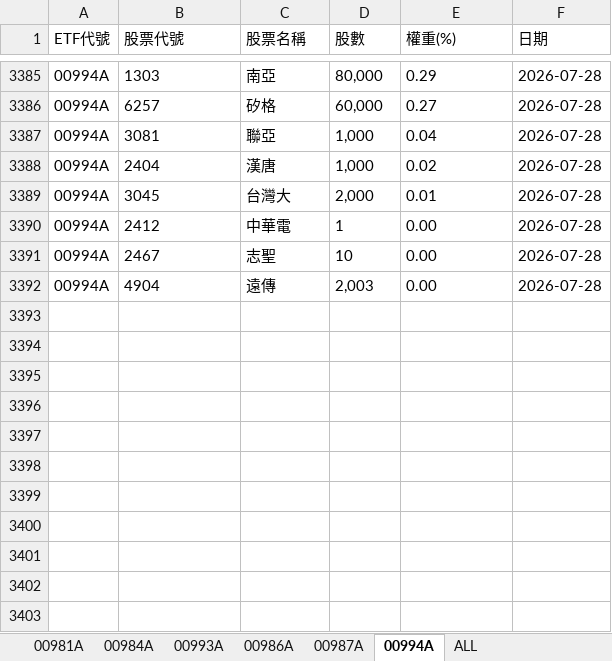
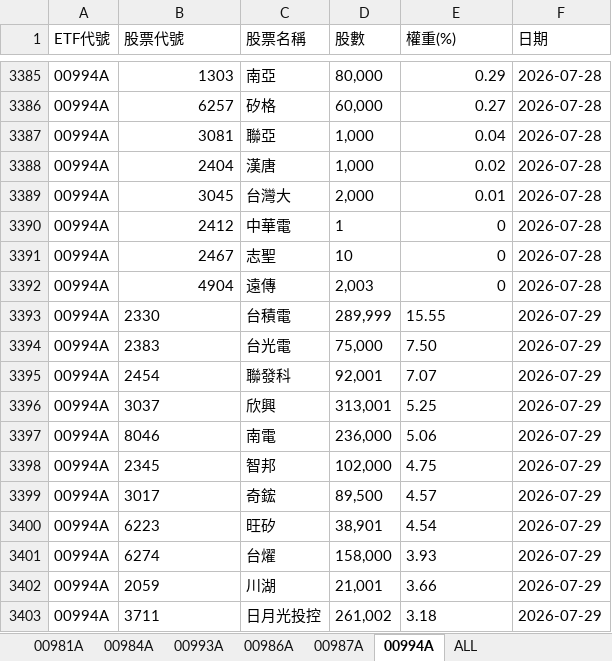
Before and after one commit to Terry-usdc/etf-auto-update, an Excel workbook: etf_holdings.xlsx, sheet 00994A, drawn as a sheet; only a part is shown, gaps mark what is left out; values as stored, in another font and other column widths than the file's, no borders; the diff covers the shown part only; the diff names each change by its address in the sheet, - before the commit and + after, or states it on an @@ line.

```diff
--- a/etf_holdings.xlsx (sheet 00994A)
+++ b/etf_holdings.xlsx (sheet 00994A)
-B3385:B3392 alignment: left
+B3385:B3392 alignment: right
-E3385:E3389 alignment: left
+E3385:E3389 alignment: right
-E3390:E3392 (權重(%)): 0.00
+E3390:E3392 (權重(%)): 0
+row 3393: 00994A | 2330 | 台積電 | 289,999 | 15.55 | 2026-07-29
+row 3394: 00994A | 2383 | 台光電 | 75,000 | 7.50 | 2026-07-29
+row 3395: 00994A | 2454 | 聯發科 | 92,001 | 7.07 | 2026-07-29
+row 3396: 00994A | 3037 | 欣興 | 313,001 | 5.25 | 2026-07-29
+row 3397: 00994A | 8046 | 南電 | 236,000 | 5.06 | 2026-07-29
+row 3398: 00994A | 2345 | 智邦 | 102,000 | 4.75 | 2026-07-29
+row 3399: 00994A | 3017 | 奇鋐 | 89,500 | 4.57 | 2026-07-29
+row 3400: 00994A | 6223 | 旺矽 | 38,901 | 4.54 | 2026-07-29
+row 3401: 00994A | 6274 | 台燿 | 158,000 | 3.93 | 2026-07-29
+row 3402: 00994A | 2059 | 川湖 | 21,001 | 3.66 | 2026-07-29
+row 3403: 00994A | 3711 | 日月光投控 | 261,002 | 3.18 | 2026-07-29
```
Also changed, not shown: 23 added rows, 1 edited cell and cell formats elsewhere in this sheet, sheet ALL, sheet 00981A, sheet 00986A.
